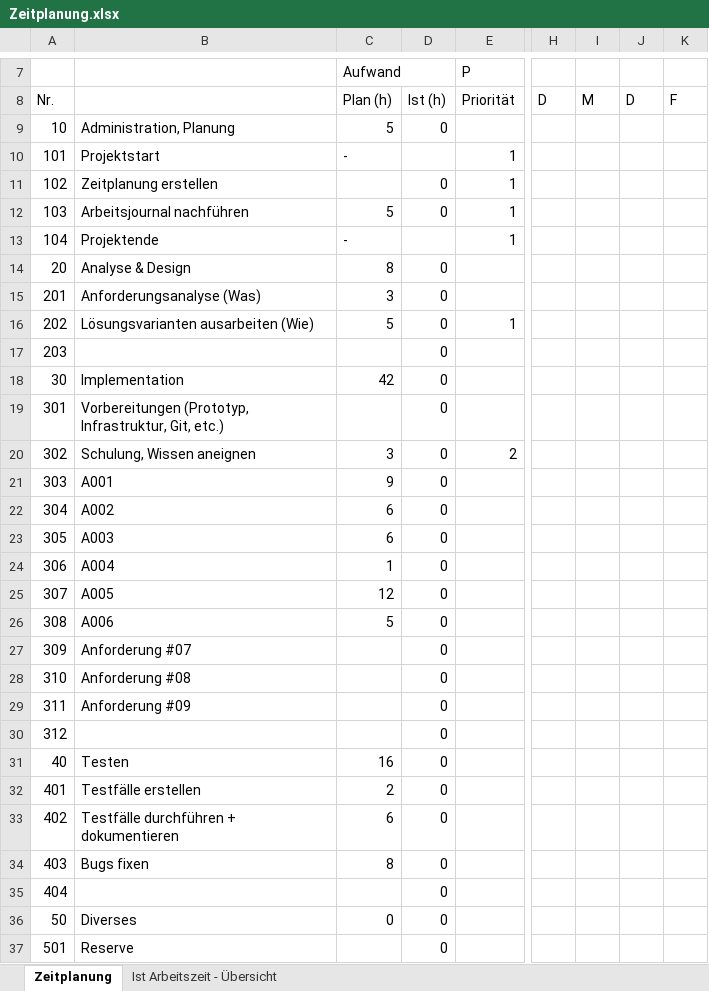
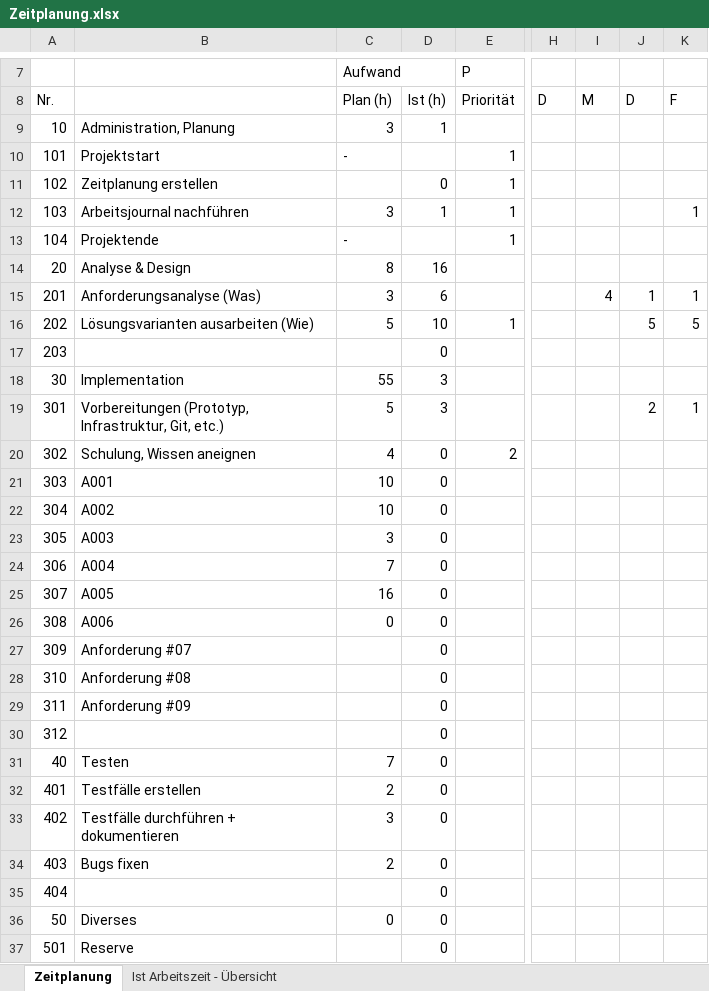
Before and after one commit to davidetrinkler/Security-Terminal-Ultimate, an Excel workbook: Zeitplanung.xlsx, sheet Zeitplanung, drawn as a sheet; only a part is shown, gaps mark what is left out; values as stored, in another font and other column widths than the file's, no cell formats; the diff covers the shown part only; the diff names each change by its address in the sheet, - before the commit and + after, or states it on an @@ line.

Commit message:
Zeitplanung2.0

```diff
--- a/Zeitplanung.xlsx (sheet Zeitplanung)
+++ b/Zeitplanung.xlsx (sheet Zeitplanung)
-C9 (Aufwand): 5
+C9 (Aufwand): 3
-D9: 0
+D9: 1
-C12 (Aufwand): 5
+C12 (Aufwand): 3
-D12: 0
+D12: 1
-K12: (empty)
+K12: 1
-D14: 0
+D14: 16
-D15: 0
+D15: 6
-I15: (empty)
+I15: 4
-J15: (empty)
+J15: 1
-K15: (empty)
+K15: 1
-D16: 0
+D16: 10
-J16: (empty)
+J16: 5
-K16: (empty)
+K16: 5
-C18 (Aufwand): 42
+C18 (Aufwand): 55
-D18:D19: 0
+D18:D19: 3
-C19 (Aufwand): (empty)
+C19 (Aufwand): 5
-J19: (empty)
+J19: 2
-K19: (empty)
+K19: 1
-C20 (Aufwand): 3
+C20 (Aufwand): 4
-C21 (Aufwand): 9
+C21 (Aufwand): 10
-C22 (Aufwand): 6
+C22 (Aufwand): 10
-C23 (Aufwand): 6
+C23 (Aufwand): 3
-C24 (Aufwand): 1
+C24 (Aufwand): 7
-C25 (Aufwand): 12
+C25 (Aufwand): 16
-C26 (Aufwand): 5
+C26 (Aufwand): 0
-C31 (Aufwand): 16
+C31 (Aufwand): 7
-C33 (Aufwand): 6
+C33 (Aufwand): 3
-C34 (Aufwand): 8
+C34 (Aufwand): 2
```
Also changed, not shown: 7 edited cells elsewhere in this sheet, sheet Ist Arbeitszeit - Übersicht, cell formats, charts or pictures.
